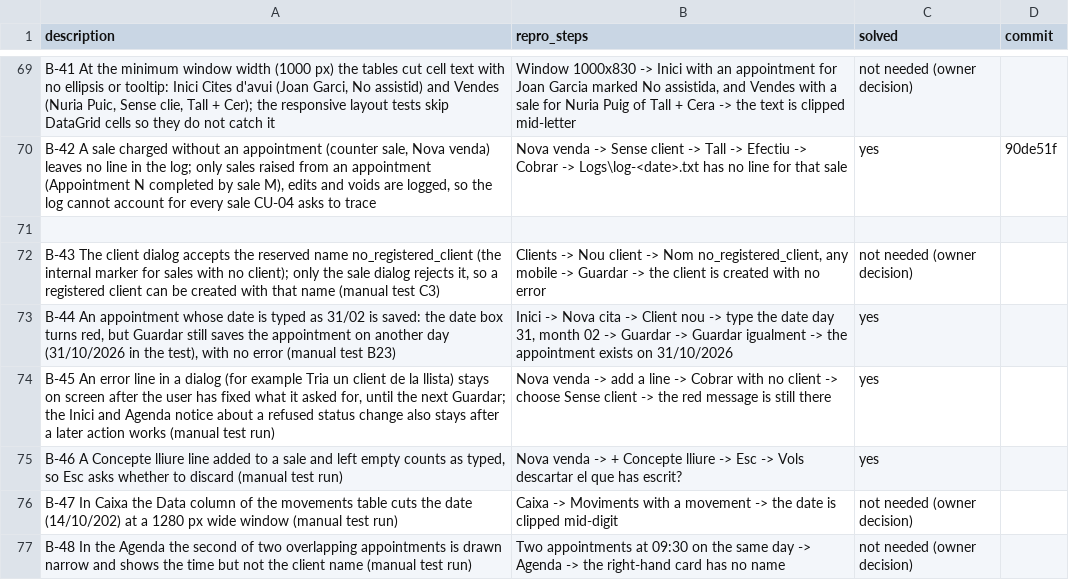
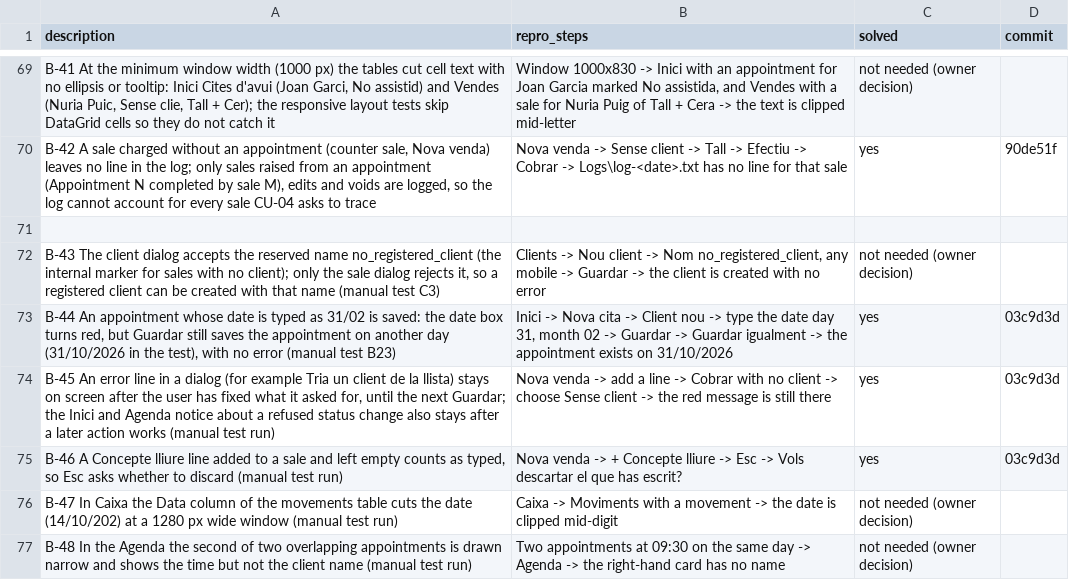
Before and after one commit to danielhoyosceldran/eva-gest, a CSV file: bugs.csv, drawn as a sheet; only a part is shown, gaps mark what is left out.

```diff
--- a/bugs.csv
+++ b/bugs.csv
@@ -72,5 +72,5 @@ description,repro_steps,solved,commit
 "B-43 The client dialog accepts the reserved name no_registered_client (the internal marker for sales with no client); only the sale dialog rejects it, so a registered client can be created with that name (manual test C3)","Clients -> Nou client -> Nom no_registered_client, any mobile -> Guardar -> the client is created with no error","not needed (owner decision)",
-"B-44 An appointment whose date is typed as 31/02 is saved: the date box turns red, but Guardar still saves the appointment on another day (31/10/2026 in the test), with no error (manual test B23)","Inici -> Nova cita -> Client nou -> type the date day 31, month 02 -> Guardar -> Guardar igualment -> the appointment exists on 31/10/2026",yes,
-"B-45 An error line in a dialog (for example Tria un client de la llista) stays on screen after the user has fixed what it asked for, until the next Guardar; the Inici and Agenda notice about a refused status change also stays after a later action works (manual test run)","Nova venda -> add a line -> Cobrar with no client -> choose Sense client -> the red message is still there",yes,
-"B-46 A Concepte lliure line added to a sale and left empty counts as typed, so Esc asks whether to discard (manual test run)","Nova venda -> + Concepte lliure -> Esc -> Vols descartar el que has escrit?",yes,
+"B-44 An appointment whose date is typed as 31/02 is saved: the date box turns red, but Guardar still saves the appointment on another day (31/10/2026 in the test), with no error (manual test B23)","Inici -> Nova cita -> Client nou -> type the date day 31, month 02 -> Guardar -> Guardar igualment -> the appointment exists on 31/10/2026",yes,03c9d3d
+"B-45 An error line in a dialog (for example Tria un client de la llista) stays on screen after the user has fixed what it asked for, until the next Guardar; the Inici and Agenda notice about a refused status change also stays after a later action works (manual test run)","Nova venda -> add a line -> Cobrar with no client -> choose Sense client -> the red message is still there",yes,03c9d3d
+"B-46 A Concepte lliure line added to a sale and left empty counts as typed, so Esc asks whether to discard (manual test run)","Nova venda -> + Concepte lliure -> Esc -> Vols descartar el que has escrit?",yes,03c9d3d
 "B-47 In Caixa the Data column of the movements table cuts the date (14/10/202) at a 1280 px wide window (manual test run)","Caixa -> Moviments with a movement -> the date is clipped mid-digit",not needed (owner decision),
```
